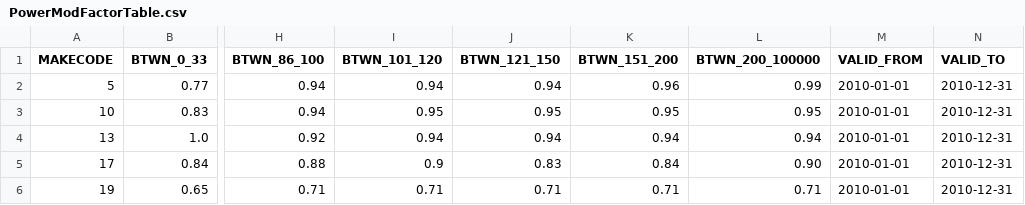
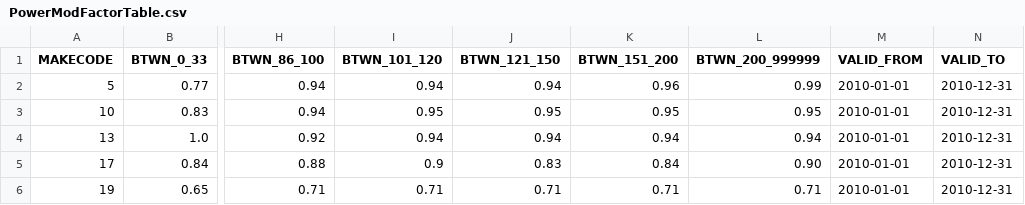
Before and after one commit to kishari/straw_creek_lite, a CSV file: data/PowerModFactorTable.csv, drawn as a sheet; only a part is shown, gaps mark what is left out; the diff names each change by its address in the sheet, - before the commit and + after, or states it on an @@ line.

```diff
--- a/data/PowerModFactorTable.csv
+++ b/data/PowerModFactorTable.csv
-L1: BTWN_200_100000
+L1: BTWN_200_999999
```
Also changed, not shown: src/main/rules/csv/BaseTariffDef.csv, src/main/rules/csv/CubicCapacityModFactorDef.csv, 24 other files.
